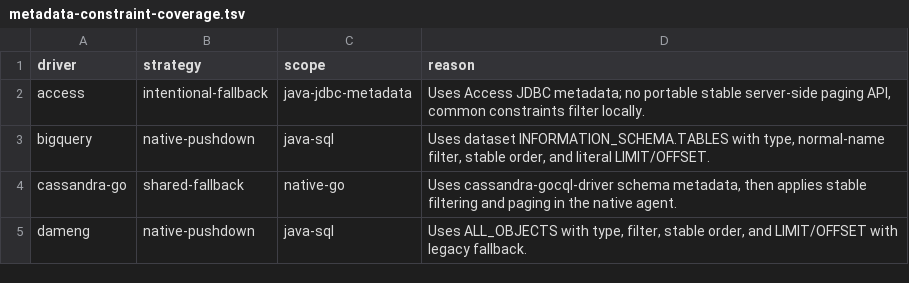
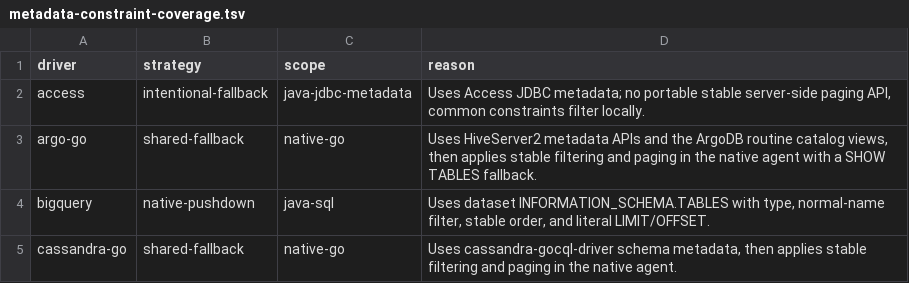
Before and after one commit to 0verme/dbx, a TSV file: agents/metadata-constraint-coverage.tsv, drawn as a sheet; only a part is shown; the shorter side is filled out with more unchanged rows; the diff names each change by its address in the sheet, - before the commit and + after, or states it on an @@ line.

Commit message:
feat(argo): dedicated argo-go agent and PL/SQL splitter

```diff
--- a/agents/metadata-constraint-coverage.tsv
+++ b/agents/metadata-constraint-coverage.tsv
+row 3: argo-go | shared-fallback | native-go | Uses HiveServer2 metadata APIs and the ArgoDB routine catalog views, then applies stable filtering and paging in the native agent with a SHOW TABLES fallback.
```
Also changed, not shown: 40 other files.
